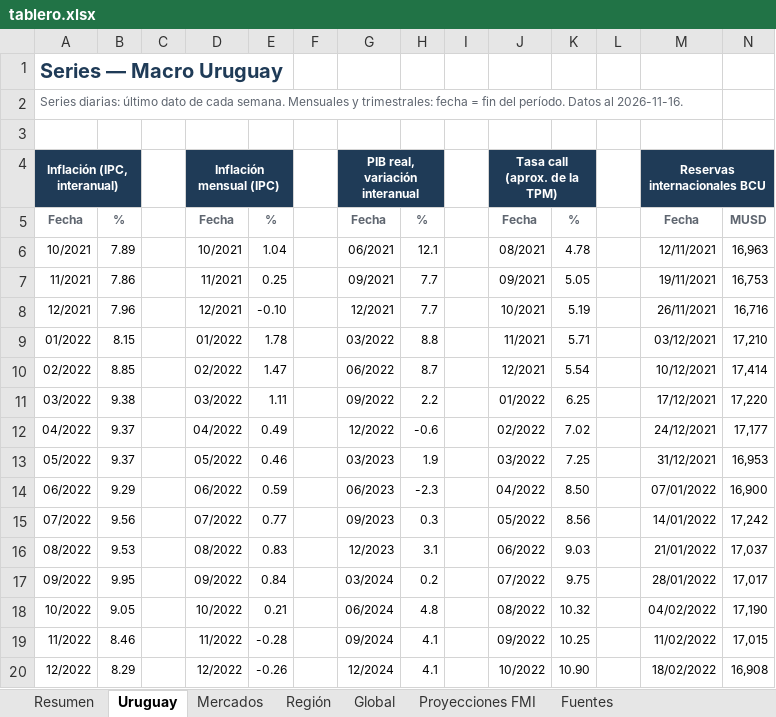
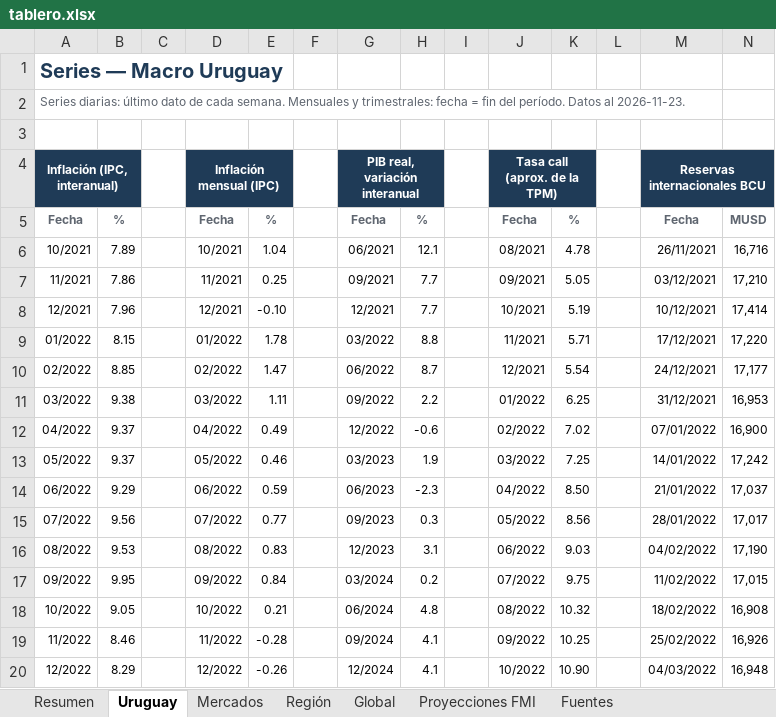
Before and after one commit to Diazdibona-collab/economista, an Excel workbook: monitor/tablero.xlsx, sheet Uruguay, drawn as a sheet; only a part is shown; values as stored, in another font and other column widths than the file's, no borders; the diff covers the shown part only; the diff names each change by its address in the sheet, - before the commit and + after, or states it on an @@ line.

```diff
--- a/monitor/tablero.xlsx (sheet Uruguay)
+++ b/monitor/tablero.xlsx (sheet Uruguay)
-A2: …Datos al 2026-11-16.
+A2: …Datos al 2026-11-23.
-M6: 12/11/2021
+M6: 26/11/2021
-N6: 16,963
+N6: 16,716
-M7: 19/11/2021
+M7: 03/12/2021
-N7: 16,753
+N7: 17,210
-M8: 26/11/2021
+M8: 10/12/2021
-N8: 16,716
+N8: 17,414
-M9: 03/12/2021
+M9: 17/12/2021
-N9: 17,210
+N9: 17,220
-M10: 10/12/2021
+M10: 24/12/2021
-N10: 17,414
+N10: 17,177
-M11: 17/12/2021
+M11: 31/12/2021
-N11: 17,220
+N11: 16,953
-M12: 24/12/2021
+M12: 07/01/2022
-N12: 17,177
+N12: 16,900
-M13: 31/12/2021
+M13: 14/01/2022
-N13: 16,953
+N13: 17,242
-M14: 07/01/2022
+M14: 21/01/2022
-N14: 16,900
+N14: 17,037
-M15: 14/01/2022
+M15: 28/01/2022
-N15: 17,242
+N15: 17,017
-M16: 21/01/2022
+M16: 04/02/2022
-N16: 17,037
+N16: 17,190
-M17: 28/01/2022
+M17: 11/02/2022
-N17: 17,017
+N17: 17,015
-M18: 04/02/2022
+M18: 18/02/2022
-N18: 17,190
+N18: 16,908
-M19: 11/02/2022
+M19: 25/02/2022
-N19: 17,015
+N19: 16,926
-M20: 18/02/2022
+M20: 04/03/2022
-N20: 16,908
+N20: 16,948
```
Also changed, not shown: 2 added rows, 3 removed rows and 92 edited cells elsewhere in this sheet, sheet Región, sheet Global, sheet Mercados, sheet Fuentes, sheet Resumen, 1 other file.
